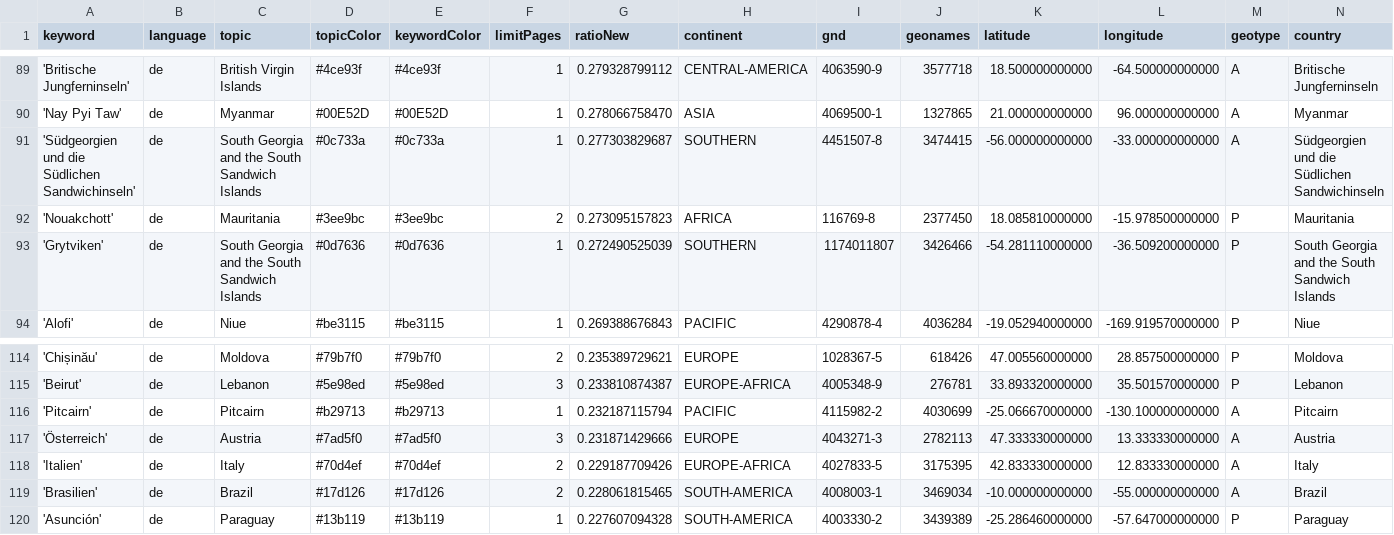
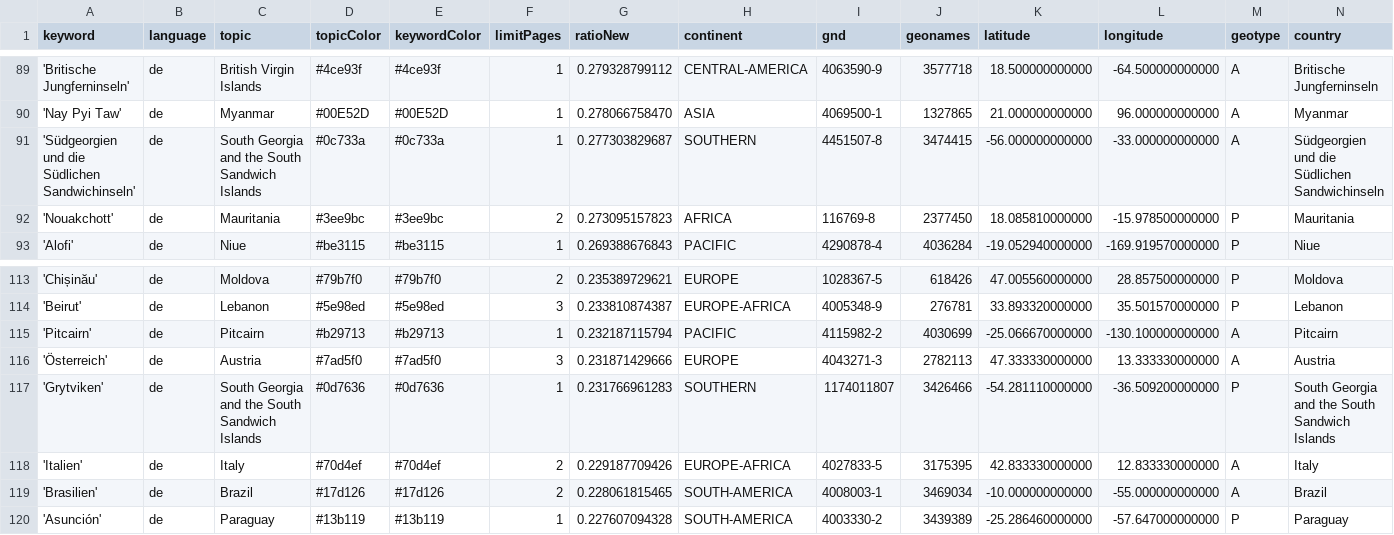
Before and after one commit to mizilett-news/ortsFluesterer, a CSV file: keywords.csv, drawn as a sheet; only a part is shown, gaps mark what is left out; removed rows and columns are numbered as before the commit, all else as after; rows hold the shown columns only; the diff names each change by its address in the sheet, - before the commit and + after, or states it on an @@ line.

Commit message:
Commit from GitHub Actions (harvest:0.0)

```diff
--- a/keywords.csv
+++ b/keywords.csv
-row 93: 'Grytviken' | de | South Georgia and the South Sandwich Islands | #0d7636 | #0d7636 | 1 | 0.272490525039 | SOUTHERN | 1174011807 | 3426466 | -54.281110000000 | -36.509200000000 | P | South Georgia and the South Sandwich Islands
+row 117: 'Grytviken' | de | South Georgia and the South Sandwich Islands | #0d7636 | #0d7636 | 1 | 0.231766961283 | SOUTHERN | 1174011807 | 3426466 | -54.281110000000 | -36.509200000000 | P | South Georgia and the South Sandwich Islands
```
